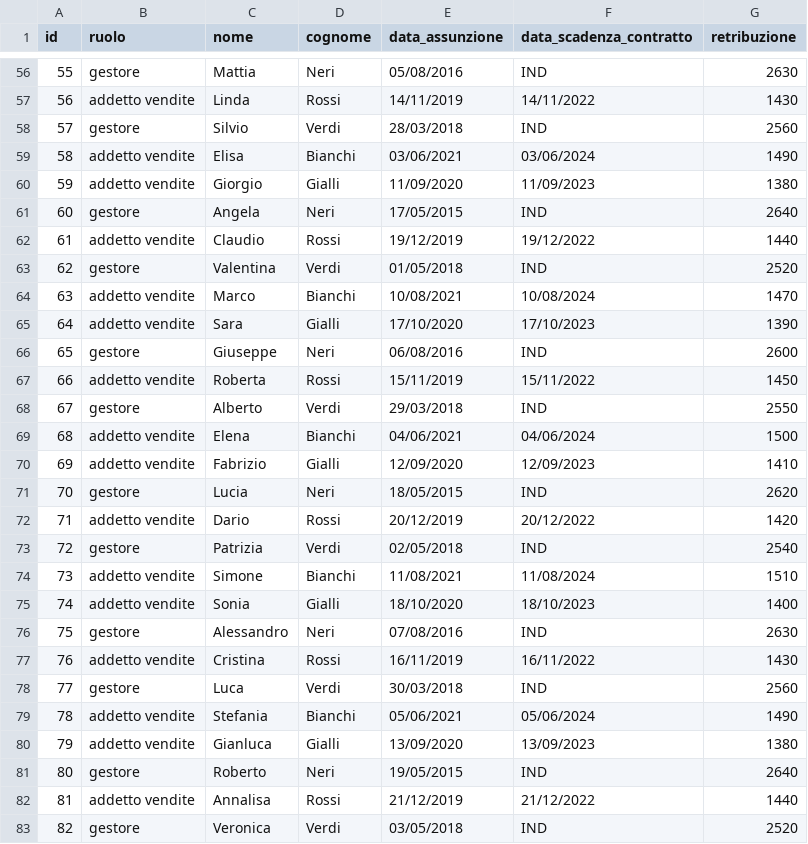
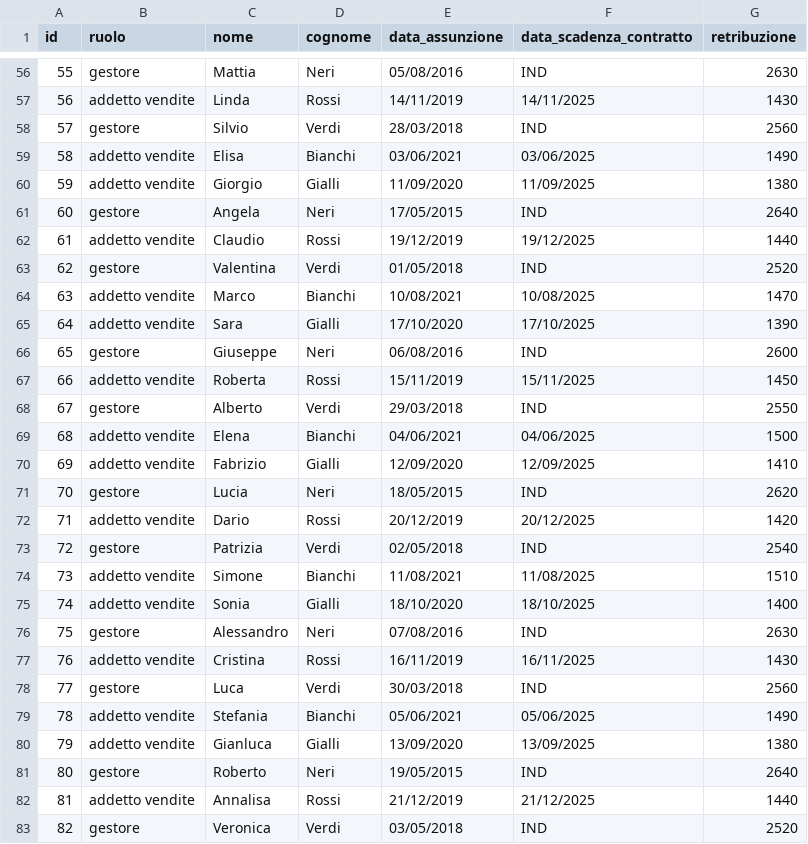
Before and after one commit to LucaMorazzano/SupermarketDBS, a CSV file: install/Dataset/dipendenti.csv, drawn as a sheet; only a part is shown, gaps mark what is left out; the diff covers the shown part only.

```diff
--- a/install/Dataset/dipendenti.csv
+++ b/install/Dataset/dipendenti.csv
@@ -56,28 +56,28 @@ id,ruolo,nome,cognome,data_assunzione,data_scadenza_contratto,retribuzione
 55,gestore,Mattia,Neri,05/08/2016,IND,2630
-56,addetto vendite,Linda,Rossi,14/11/2019,14/11/2022,1430
+56,addetto vendite,Linda,Rossi,14/11/2019,14/11/2025,1430
 57,gestore,Silvio,Verdi,28/03/2018,IND,2560
-58,addetto vendite,Elisa,Bianchi,03/06/2021,03/06/2024,1490
-59,addetto vendite,Giorgio,Gialli,11/09/2020,11/09/2023,1380
+58,addetto vendite,Elisa,Bianchi,03/06/2021,03/06/2025,1490
+59,addetto vendite,Giorgio,Gialli,11/09/2020,11/09/2025,1380
 60,gestore,Angela,Neri,17/05/2015,IND,2640
-61,addetto vendite,Claudio,Rossi,19/12/2019,19/12/2022,1440
+61,addetto vendite,Claudio,Rossi,19/12/2019,19/12/2025,1440
 62,gestore,Valentina,Verdi,01/05/2018,IND,2520
-63,addetto vendite,Marco,Bianchi,10/08/2021,10/08/2024,1470
-64,addetto vendite,Sara,Gialli,17/10/2020,17/10/2023,1390
+63,addetto vendite,Marco,Bianchi,10/08/2021,10/08/2025,1470
+64,addetto vendite,Sara,Gialli,17/10/2020,17/10/2025,1390
 65,gestore,Giuseppe,Neri,06/08/2016,IND,2600
-66,addetto vendite,Roberta,Rossi,15/11/2019,15/11/2022,1450
+66,addetto vendite,Roberta,Rossi,15/11/2019,15/11/2025,1450
 67,gestore,Alberto,Verdi,29/03/2018,IND,2550
-68,addetto vendite,Elena,Bianchi,04/06/2021,04/06/2024,1500
-69,addetto vendite,Fabrizio,Gialli,12/09/2020,12/09/2023,1410
+68,addetto vendite,Elena,Bianchi,04/06/2021,04/06/2025,1500
+69,addetto vendite,Fabrizio,Gialli,12/09/2020,12/09/2025,1410
 70,gestore,Lucia,Neri,18/05/2015,IND,2620
-71,addetto vendite,Dario,Rossi,20/12/2019,20/12/2022,1420
+71,addetto vendite,Dario,Rossi,20/12/2019,20/12/2025,1420
 72,gestore,Patrizia,Verdi,02/05/2018,IND,2540
-73,addetto vendite,Simone,Bianchi,11/08/2021,11/08/2024,1510
-74,addetto vendite,Sonia,Gialli,18/10/2020,18/10/2023,1400
+73,addetto vendite,Simone,Bianchi,11/08/2021,11/08/2025,1510
+74,addetto vendite,Sonia,Gialli,18/10/2020,18/10/2025,1400
 75,gestore,Alessandro,Neri,07/08/2016,IND,2630
-76,addetto vendite,Cristina,Rossi,16/11/2019,16/11/2022,1430
+76,addetto vendite,Cristina,Rossi,16/11/2019,16/11/2025,1430
 77,gestore,Luca,Verdi,30/03/2018,IND,2560
-78,addetto vendite,Stefania,Bianchi,05/06/2021,05/06/2024,1490
-79,addetto vendite,Gianluca,Gialli,13/09/2020,13/09/2023,1380
+78,addetto vendite,Stefania,Bianchi,05/06/2021,05/06/2025,1490
+79,addetto vendite,Gianluca,Gialli,13/09/2020,13/09/2025,1380
 80,gestore,Roberto,Neri,19/05/2015,IND,2640
-81,addetto vendite,Annalisa,Rossi,21/12/2019,21/12/2022,1440
+81,addetto vendite,Annalisa,Rossi,21/12/2019,21/12/2025,1440
 82,gestore,Veronica,Verdi,03/05/2018,IND,2520
```
Also changed, not shown: 41 edited cells elsewhere in this file, 4 other files.
